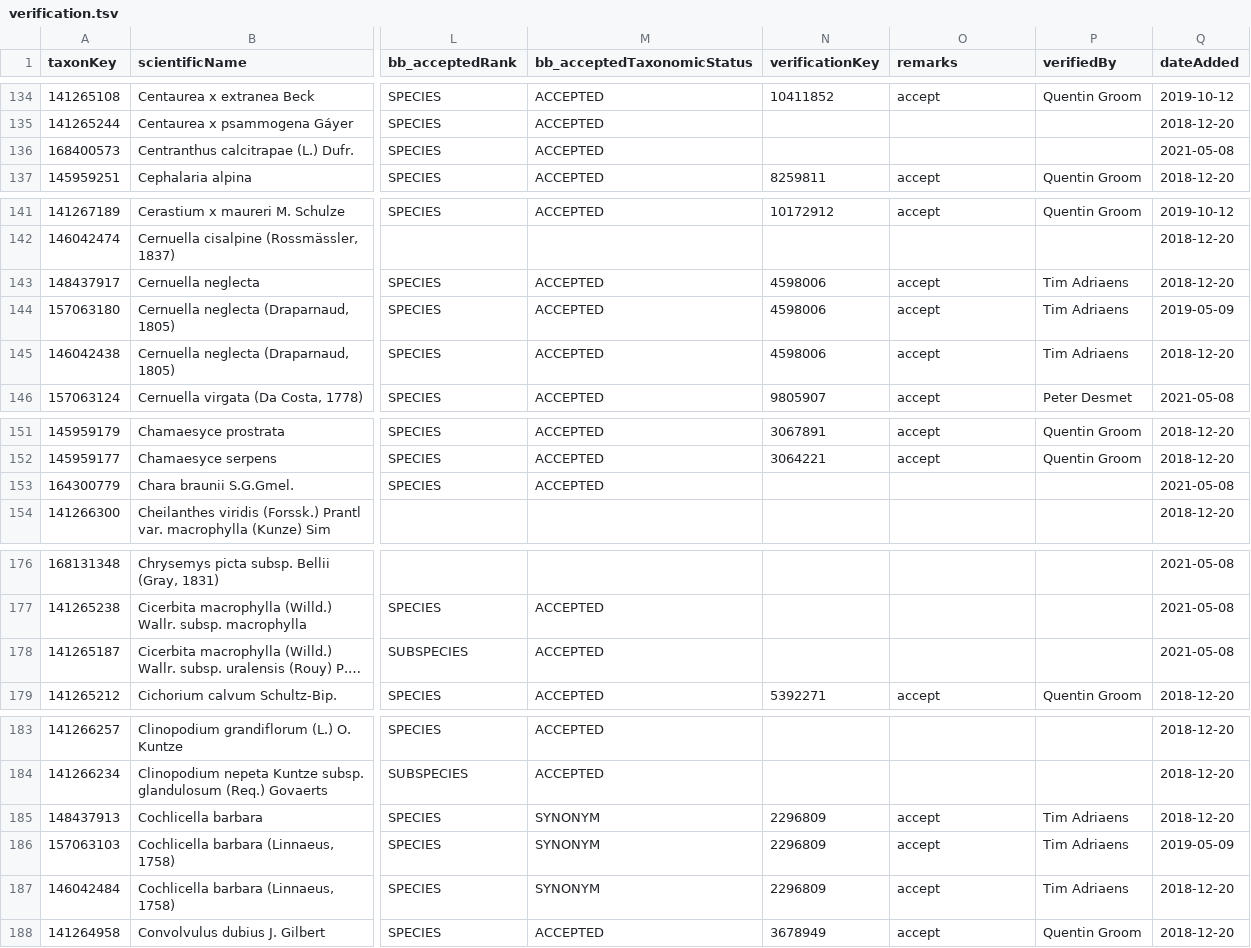
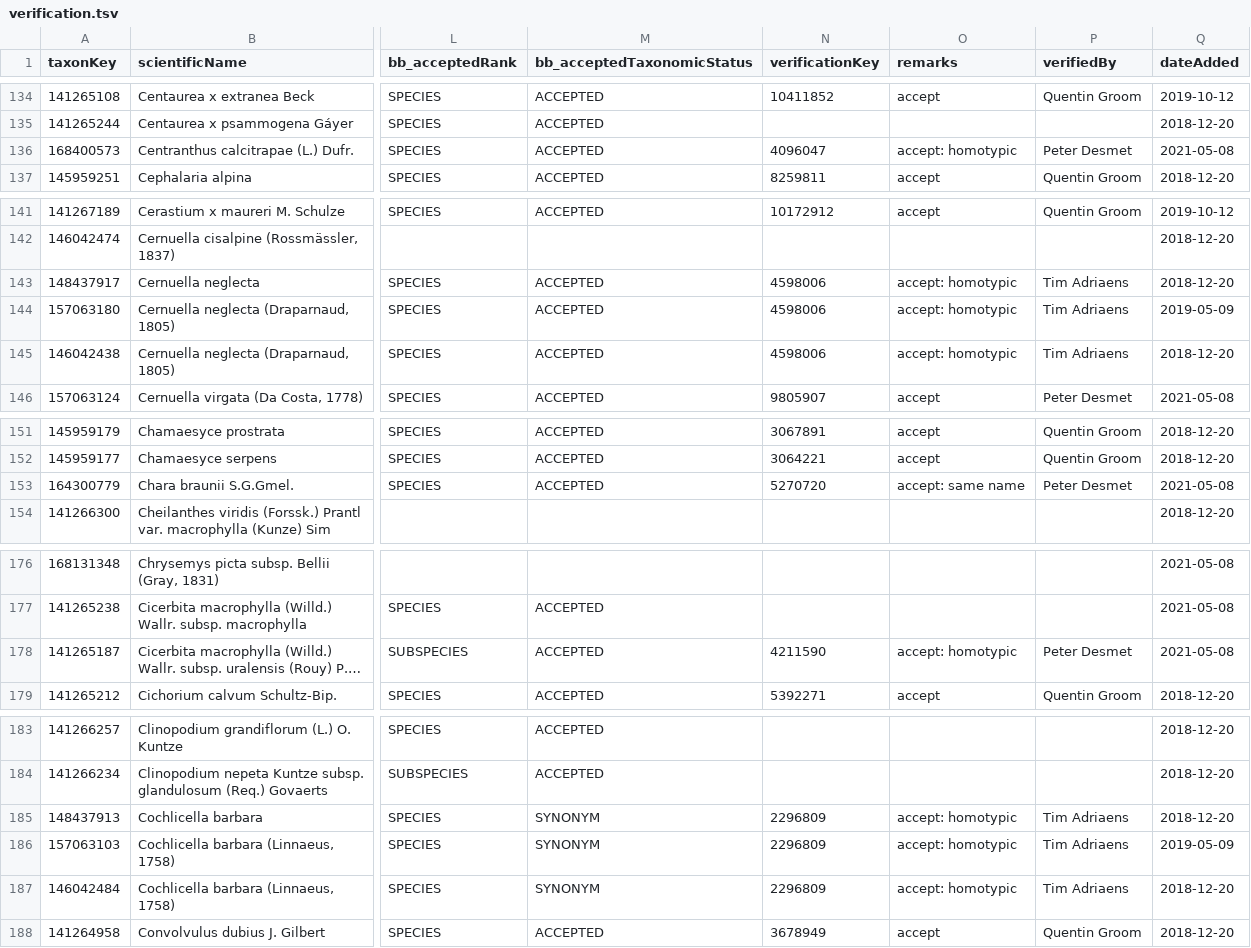
Before and after one commit to trias-project/unified-checklist, a TSV file: references/verification.tsv, drawn as a sheet; only a part is shown, gaps mark what is left out; long unchanged cells end in …; the diff covers the shown part only; the diff names each change by its address in the sheet, - before the commit and + after, or states it on an @@ line.

Commit message:
Verify homotypic synonyms

```diff
--- a/references/verification.tsv
+++ b/references/verification.tsv
-N136 (verificationKey): (empty)
+N136 (verificationKey): 4096047
-O136 (remarks): (empty)
+O136 (remarks): accept: homotypic
-P136 (verifiedBy): (empty)
+P136 (verifiedBy): Peter Desmet
-O143:O145 (remarks): accept
+O143:O145 (remarks): accept: homotypic
-N153 (verificationKey): (empty)
+N153 (verificationKey): 5270720
-O153 (remarks): (empty)
+O153 (remarks): accept: same name
-P153 (verifiedBy): (empty)
+P153 (verifiedBy): Peter Desmet
-N178 (verificationKey): (empty)
+N178 (verificationKey): 4211590
-O178 (remarks): (empty)
+O178 (remarks): accept: homotypic
-P178 (verifiedBy): (empty)
+P178 (verifiedBy): Peter Desmet
-O185:O187 (remarks): accept
+O185:O187 (remarks): accept: homotypic
```
Also changed, not shown: 69 edited cells elsewhere in this file.
